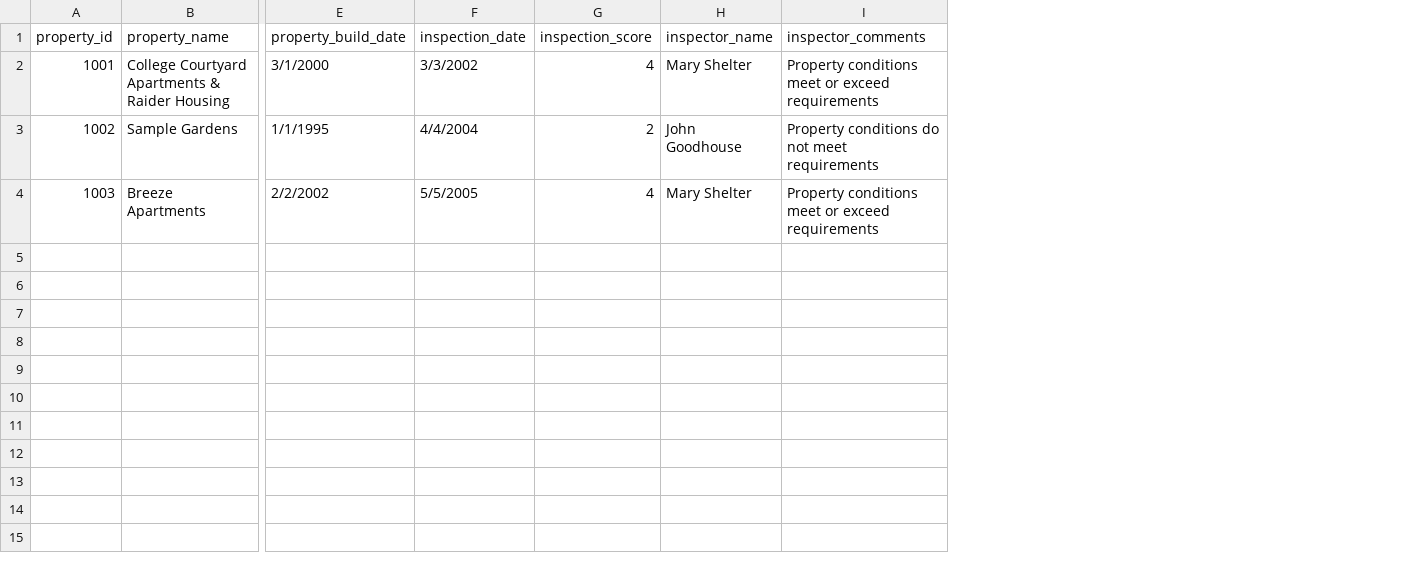
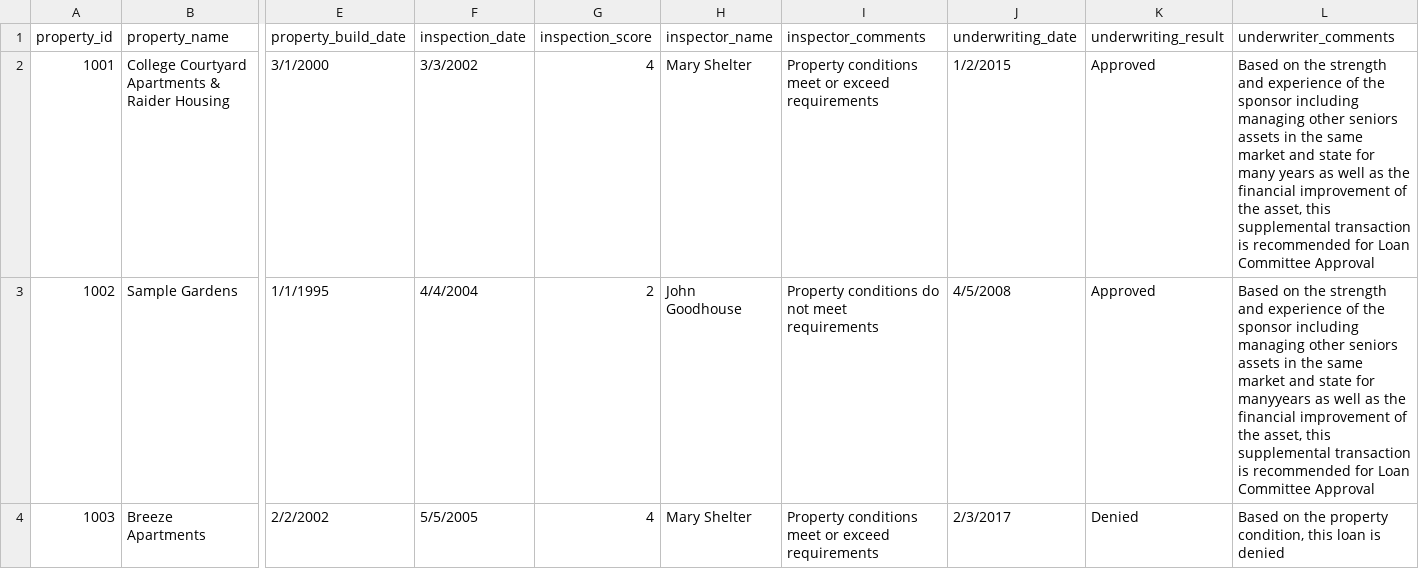
Before and after one commit to skarlekar/graph-visualizer, a CSV file: master/Knowledge_Base/data/structured_data/Property-data.csv, drawn as a sheet; only a part is shown, gaps mark what is left out; the diff names each change by its address in the sheet, - before the commit and + after, or states it on an @@ line.

Commit message:
Update Property-data.csv

```diff
--- a/master/Knowledge_Base/data/structured_data/Property-data.csv
+++ b/master/Knowledge_Base/data/structured_data/Property-data.csv
+column J (underwriting_date), rows 2-4: 1/2/2015 | 4/5/2008 | 2/3/2017
+column K (underwriting_result), rows 2-4: Approved | Approved | Denied
+column L (underwriter_comments), rows 2-4: Based on the strength and experience of the sponsor including managing other seniors assets in the same market and state for many years as well as the financial improvement of the asset, this supplemental transaction is recommended for Loan Committee Approval | Based on the strength and experience of the sponsor including managing other seniors assets in the same market and state for manyyears as well as the financial improvement of the asset, this supplemental transaction is recommended for Loan Committee Approval | Based on the property condition, this loan is denied
```
